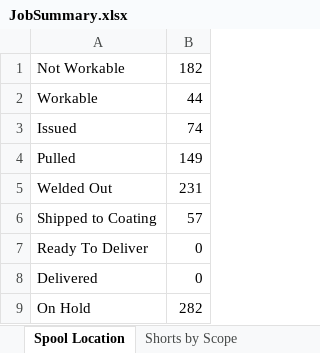
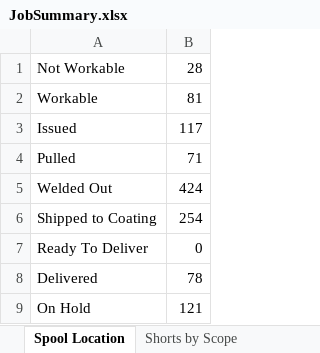
Before and after one commit to kmccun2/react-redux-template, an Excel workbook: database/7052/JobSummary.xlsx, sheet Spool Location, drawn as a sheet; values as stored, in another font and other column widths than the file's, no borders; charts and pictures not drawn; the diff names each change by its address in the sheet, - before the commit and + after, or states it on an @@ line.

```diff
--- a/database/7052/JobSummary.xlsx (sheet Spool Location)
+++ b/database/7052/JobSummary.xlsx (sheet Spool Location)
-B1: 182
+B1: 28
-B2: 44
+B2: 81
-B3: 74
+B3: 117
-B4: 149
+B4: 71
-B5: 231
+B5: 424
-B6: 57
+B6: 254
-B8: 0
+B8: 78
-B9: 282
+B9: 121
```
Also changed, not shown: sheet Areas Summary (By Material), sheet PRINTOUT, sheet Areas Summary, sheet Spools by Scope, sheet Discrepancies, sheet No Material by Scope, 3 more sheets, database/7052/bom_export.xlsx, database/7052/bom_import.xlsx, 17 other files.
